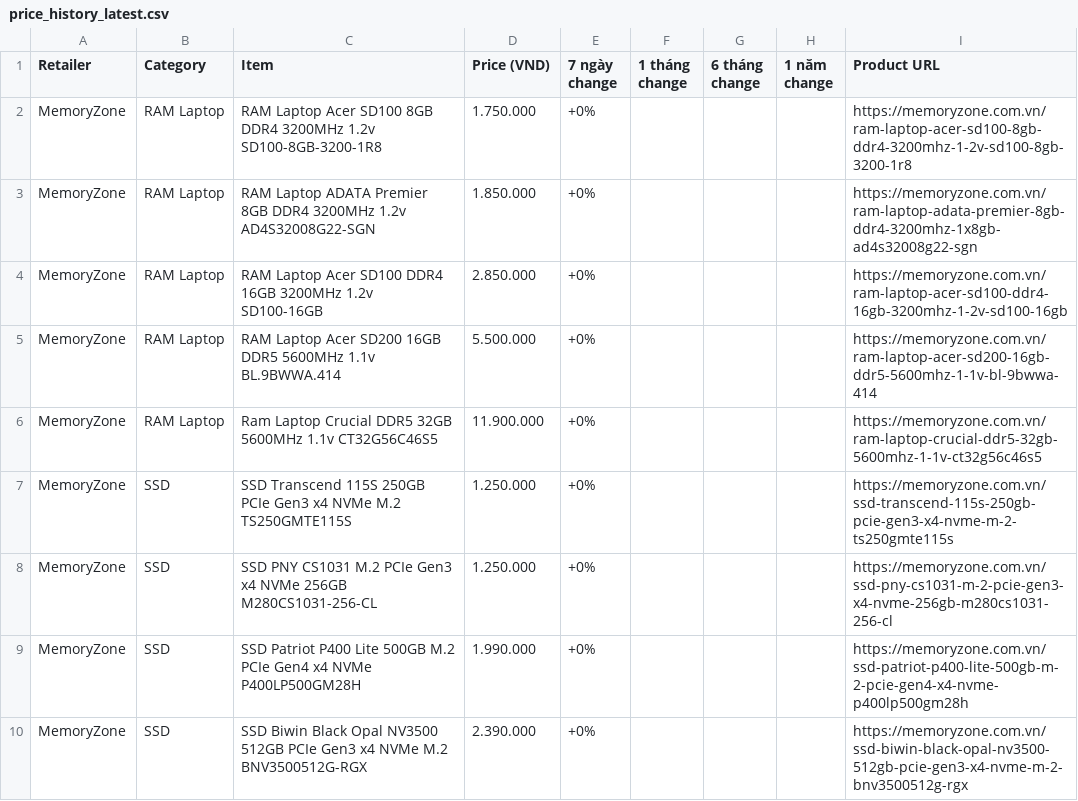
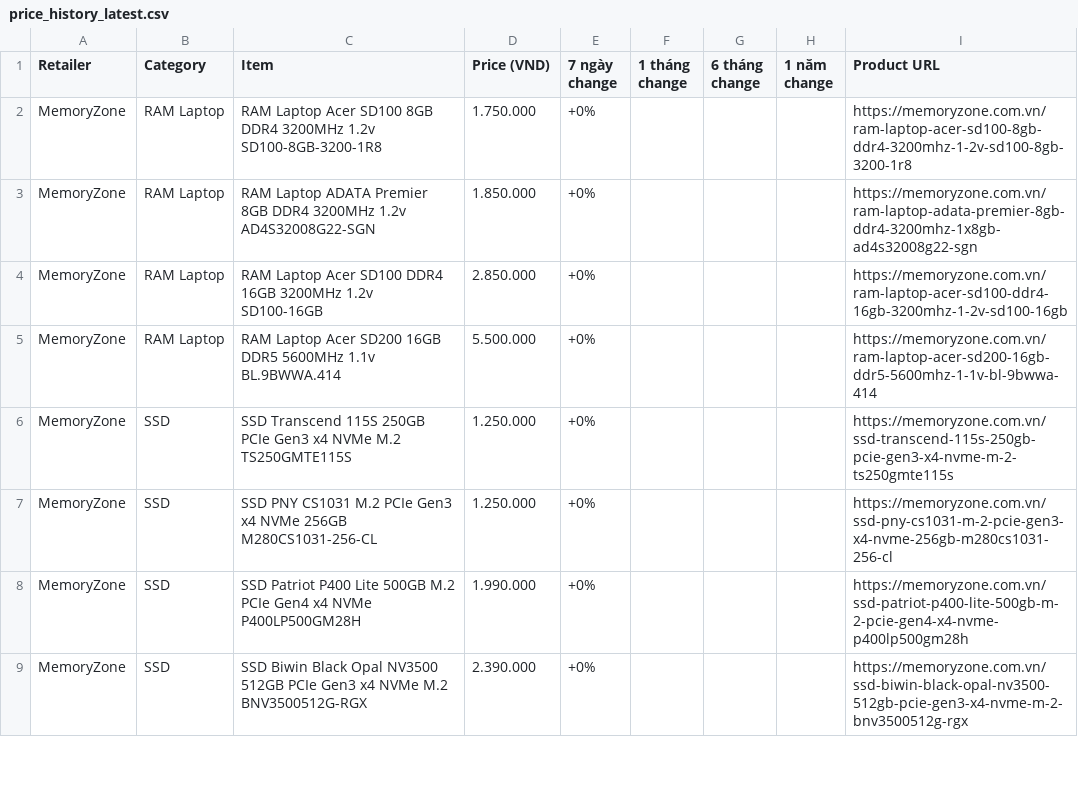
Before and after one commit to tuongphanbase/tech-price-mailer, a CSV file: docs/price_history_latest.csv, drawn as a sheet; only a part is shown; removed rows and columns are numbered as before the commit, all else as after; the diff covers the shown part only; the diff names each change by its address in the sheet, - before the commit and + after, or states it on an @@ line.

```diff
--- a/docs/price_history_latest.csv
+++ b/docs/price_history_latest.csv
-row 6: MemoryZone | RAM Laptop | Ram Laptop Crucial DDR5 32GB 5600MHz 1.1v CT32G56C46S5 | 11.900.000 | +0% |  |  |  | https://memoryzone.com.vn/ram-laptop-crucial-ddr5-32gb-5600mhz-1-1v-ct32g56c46s5
```
Also changed, not shown: 4 added rows, 4 removed rows, 8 moved rows and 2 edited cells elsewhere in this file, 6 other files.
